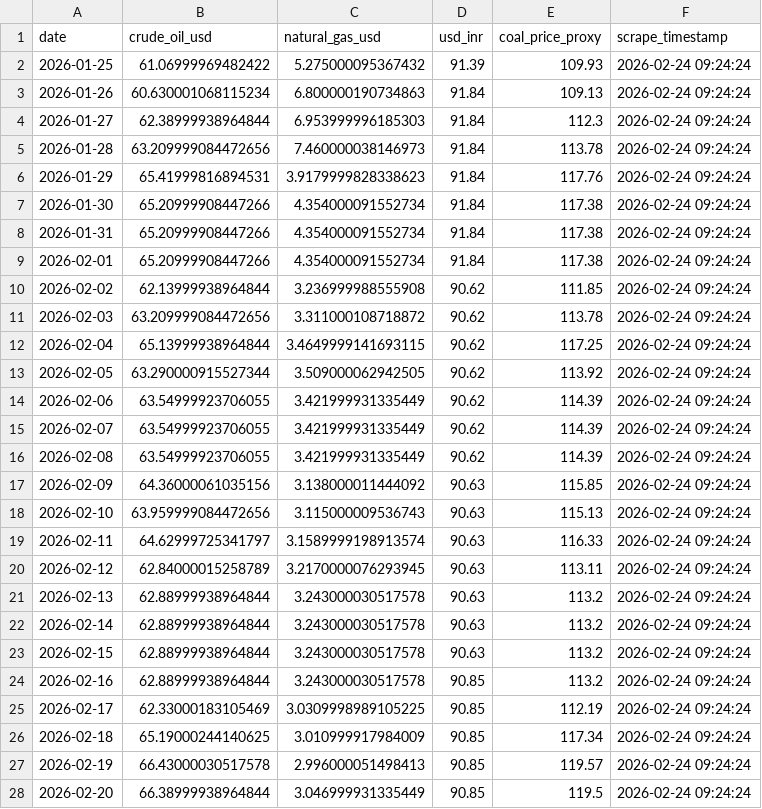
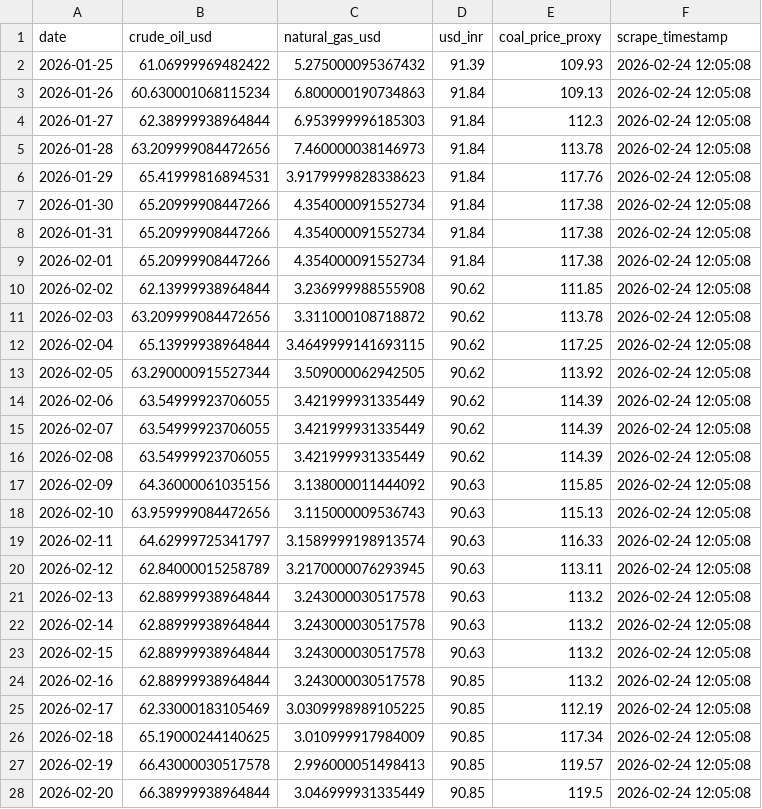
Before and after one commit to praveenp1118/Group-05-IEX-Forecasting, a CSV file: data/commodities_live.csv, drawn as a sheet; only a part is shown; the diff covers the shown part only.

```diff
--- a/data/commodities_live.csv
+++ b/data/commodities_live.csv
@@ -1,28 +1,28 @@
 date,crude_oil_usd,natural_gas_usd,usd_inr,coal_price_proxy,scrape_timestamp
-2026-01-25,61.06999969482422,5.275000095367432,91.39,109.93,2026-02-24 09:24:24
-2026-01-26,60.630001068115234,6.800000190734863,91.84,109.13,2026-02-24 09:24:24
-2026-01-27,62.38999938964844,6.953999996185303,91.84,112.3,2026-02-24 09:24:24
-2026-01-28,63.209999084472656,7.460000038146973,91.84,113.78,2026-02-24 09:24:24
-2026-01-29,65.41999816894531,3.9179999828338623,91.84,117.76,2026-02-24 09:24:24
-2026-01-30,65.20999908447266,4.354000091552734,91.84,117.38,2026-02-24 09:24:24
-2026-01-31,65.20999908447266,4.354000091552734,91.84,117.38,2026-02-24 09:24:24
-2026-02-01,65.20999908447266,4.354000091552734,91.84,117.38,2026-02-24 09:24:24
-2026-02-02,62.13999938964844,3.236999988555908,90.62,111.85,2026-02-24 09:24:24
-2026-02-03,63.209999084472656,3.311000108718872,90.62,113.78,2026-02-24 09:24:24
-2026-02-04,65.13999938964844,3.4649999141693115,90.62,117.25,2026-02-24 09:24:24
-2026-02-05,63.290000915527344,3.509000062942505,90.62,113.92,2026-02-24 09:24:24
-2026-02-06,63.54999923706055,3.421999931335449,90.62,114.39,2026-02-24 09:24:24
-2026-02-07,63.54999923706055,3.421999931335449,90.62,114.39,2026-02-24 09:24:24
-2026-02-08,63.54999923706055,3.421999931335449,90.62,114.39,2026-02-24 09:24:24
-2026-02-09,64.36000061035156,3.138000011444092,90.63,115.85,2026-02-24 09:24:24
-2026-02-10,63.959999084472656,3.115000009536743,90.63,115.13,2026-02-24 09:24:24
-2026-02-11,64.62999725341797,3.1589999198913574,90.63,116.33,2026-02-24 09:24:24
-2026-02-12,62.84000015258789,3.2170000076293945,90.63,113.11,2026-02-24 09:24:24
-2026-02-13,62.88999938964844,3.243000030517578,90.63,113.2,2026-02-24 09:24:24
-2026-02-14,62.88999938964844,3.243000030517578,90.63,113.2,2026-02-24 09:24:24
-2026-02-15,62.88999938964844,3.243000030517578,90.63,113.2,2026-02-24 09:24:24
-2026-02-16,62.88999938964844,3.243000030517578,90.85,113.2,2026-02-24 09:24:24
-2026-02-17,62.33000183105469,3.0309998989105225,90.85,112.19,2026-02-24 09:24:24
-2026-02-18,65.19000244140625,3.010999917984009,90.85,117.34,2026-02-24 09:24:24
-2026-02-19,66.43000030517578,2.996000051498413,90.85,119.57,2026-02-24 09:24:24
-2026-02-20,66.38999938964844,3.046999931335449,90.85,119.5,2026-02-24 09:24:24
+2026-01-25,61.06999969482422,5.275000095367432,91.39,109.93,2026-02-24 12:05:08
+2026-01-26,60.630001068115234,6.800000190734863,91.84,109.13,2026-02-24 12:05:08
+2026-01-27,62.38999938964844,6.953999996185303,91.84,112.3,2026-02-24 12:05:08
+2026-01-28,63.209999084472656,7.460000038146973,91.84,113.78,2026-02-24 12:05:08
+2026-01-29,65.41999816894531,3.9179999828338623,91.84,117.76,2026-02-24 12:05:08
+2026-01-30,65.20999908447266,4.354000091552734,91.84,117.38,2026-02-24 12:05:08
+2026-01-31,65.20999908447266,4.354000091552734,91.84,117.38,2026-02-24 12:05:08
+2026-02-01,65.20999908447266,4.354000091552734,91.84,117.38,2026-02-24 12:05:08
+2026-02-02,62.13999938964844,3.236999988555908,90.62,111.85,2026-02-24 12:05:08
+2026-02-03,63.209999084472656,3.311000108718872,90.62,113.78,2026-02-24 12:05:08
+2026-02-04,65.13999938964844,3.4649999141693115,90.62,117.25,2026-02-24 12:05:08
+2026-02-05,63.290000915527344,3.509000062942505,90.62,113.92,2026-02-24 12:05:08
+2026-02-06,63.54999923706055,3.421999931335449,90.62,114.39,2026-02-24 12:05:08
+2026-02-07,63.54999923706055,3.421999931335449,90.62,114.39,2026-02-24 12:05:08
+2026-02-08,63.54999923706055,3.421999931335449,90.62,114.39,2026-02-24 12:05:08
+2026-02-09,64.36000061035156,3.138000011444092,90.63,115.85,2026-02-24 12:05:08
+2026-02-10,63.959999084472656,3.115000009536743,90.63,115.13,2026-02-24 12:05:08
+2026-02-11,64.62999725341797,3.1589999198913574,90.63,116.33,2026-02-24 12:05:08
+2026-02-12,62.84000015258789,3.2170000076293945,90.63,113.11,2026-02-24 12:05:08
+2026-02-13,62.88999938964844,3.243000030517578,90.63,113.2,2026-02-24 12:05:08
+2026-02-14,62.88999938964844,3.243000030517578,90.63,113.2,2026-02-24 12:05:08
+2026-02-15,62.88999938964844,3.243000030517578,90.63,113.2,2026-02-24 12:05:08
+2026-02-16,62.88999938964844,3.243000030517578,90.85,113.2,2026-02-24 12:05:08
+2026-02-17,62.33000183105469,3.0309998989105225,90.85,112.19,2026-02-24 12:05:08
+2026-02-18,65.19000244140625,3.010999917984009,90.85,117.34,2026-02-24 12:05:08
+2026-02-19,66.43000030517578,2.996000051498413,90.85,119.57,2026-02-24 12:05:08
+2026-02-20,66.38999938964844,3.046999931335449,90.85,119.5,2026-02-24 12:05:08
```
Also changed, not shown: 3 edited cells elsewhere in this file, data/iex_live.csv, data/prediction_log.csv, 3 other files.
